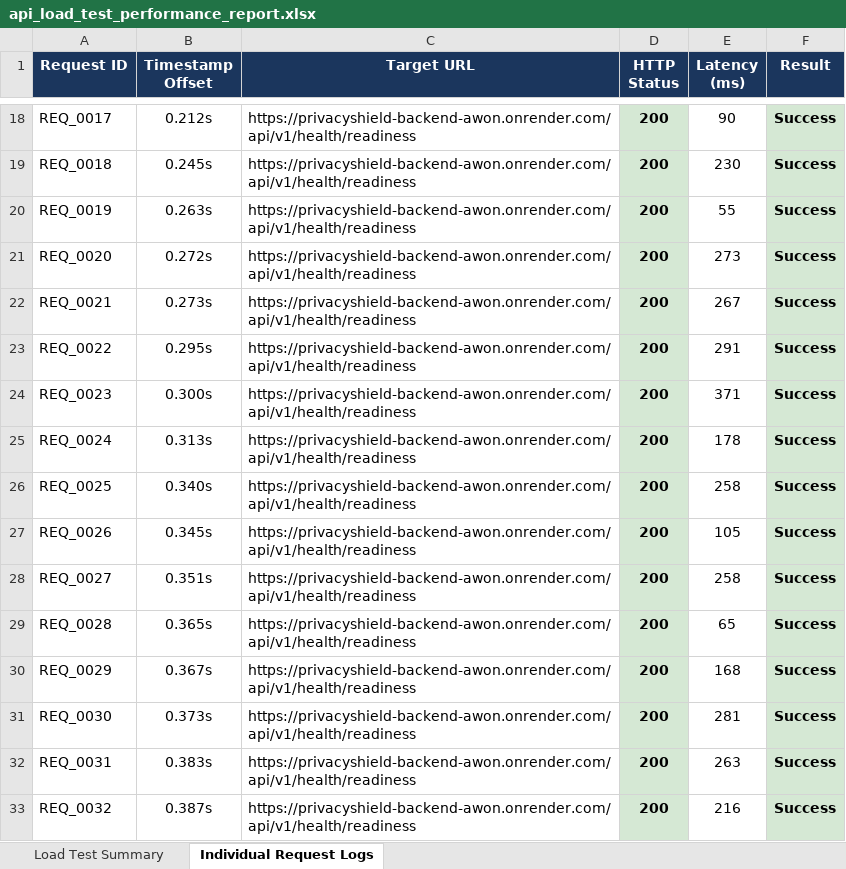
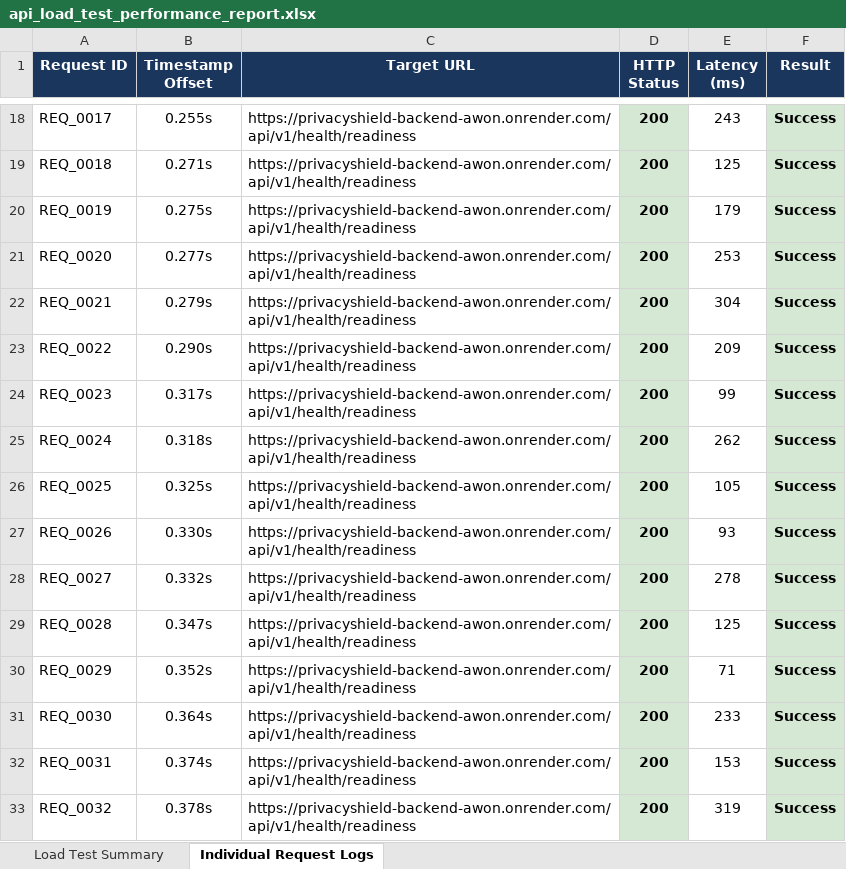
Before and after one commit to kaviyavarshini08/PrivacyShield, an Excel workbook: test-reports/api_load_test_performance_report.xlsx, sheet Individual Request Logs, drawn as a sheet; only a part is shown, gaps mark what is left out; values as stored, in another font and other column widths than the file's, no borders; the diff covers the shown part only; the diff names each change by its address in the sheet, - before the commit and + after, or states it on an @@ line.

```diff
--- a/test-reports/api_load_test_performance_report.xlsx (sheet Individual Request Logs)
+++ b/test-reports/api_load_test_performance_report.xlsx (sheet Individual Request Logs)
-B18 (Timestamp Offset): 0.212s
+B18 (Timestamp Offset): 0.255s
-E18 (Latency (ms)): 90
+E18 (Latency (ms)): 243
-B19 (Timestamp Offset): 0.245s
+B19 (Timestamp Offset): 0.271s
-E19 (Latency (ms)): 230
+E19 (Latency (ms)): 125
-B20 (Timestamp Offset): 0.263s
+B20 (Timestamp Offset): 0.275s
-E20 (Latency (ms)): 55
+E20 (Latency (ms)): 179
-B21 (Timestamp Offset): 0.272s
+B21 (Timestamp Offset): 0.277s
-E21 (Latency (ms)): 273
+E21 (Latency (ms)): 253
-B22 (Timestamp Offset): 0.273s
+B22 (Timestamp Offset): 0.279s
-E22 (Latency (ms)): 267
+E22 (Latency (ms)): 304
-B23 (Timestamp Offset): 0.295s
+B23 (Timestamp Offset): 0.290s
-E23 (Latency (ms)): 291
+E23 (Latency (ms)): 209
-B24 (Timestamp Offset): 0.300s
+B24 (Timestamp Offset): 0.317s
-E24 (Latency (ms)): 371
+E24 (Latency (ms)): 99
-B25 (Timestamp Offset): 0.313s
+B25 (Timestamp Offset): 0.318s
-E25 (Latency (ms)): 178
+E25 (Latency (ms)): 262
-B26 (Timestamp Offset): 0.340s
+B26 (Timestamp Offset): 0.325s
-E26 (Latency (ms)): 258
+E26 (Latency (ms)): 105
-B27 (Timestamp Offset): 0.345s
+B27 (Timestamp Offset): 0.330s
-E27 (Latency (ms)): 105
+E27 (Latency (ms)): 93
-B28 (Timestamp Offset): 0.351s
+B28 (Timestamp Offset): 0.332s
-E28 (Latency (ms)): 258
+E28 (Latency (ms)): 278
-B29 (Timestamp Offset): 0.365s
+B29 (Timestamp Offset): 0.347s
-E29 (Latency (ms)): 65
+E29 (Latency (ms)): 125
-B30 (Timestamp Offset): 0.367s
+B30 (Timestamp Offset): 0.352s
-E30 (Latency (ms)): 168
+E30 (Latency (ms)): 71
-B31 (Timestamp Offset): 0.373s
+B31 (Timestamp Offset): 0.364s
-E31 (Latency (ms)): 281
+E31 (Latency (ms)): 233
-B32 (Timestamp Offset): 0.383s
+B32 (Timestamp Offset): 0.374s
-E32 (Latency (ms)): 263
+E32 (Latency (ms)): 153
-B33 (Timestamp Offset): 0.387s
+B33 (Timestamp Offset): 0.378s
-E33 (Latency (ms)): 216
+E33 (Latency (ms)): 319
```
Also changed, not shown: 1963 edited cells elsewhere in this sheet, apps/mobile/appium-tests/mobile_appium_test_report.xlsx, automated-testing/mobile-appium/mobile_appium_test_report.xlsx, 5 other files.
